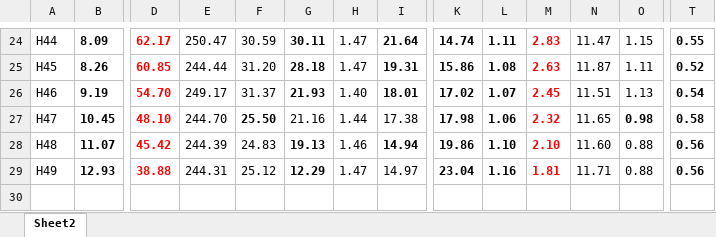
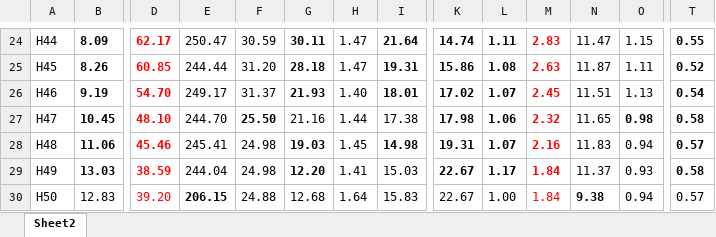
Before and after one commit to axpokl/LightOut, an Excel workbook: all_results.xlsx, sheet Sheet2, drawn as a sheet; only a part is shown, gaps mark what is left out; values as stored, in another font and other column widths than the file's, no borders; rows hold the shown columns only; the diff covers the shown part only; the diff names each change by its address in the sheet, - before the commit and + after, or states it on an @@ line.

```diff
--- a/all_results.xlsx (sheet Sheet2)
+++ b/all_results.xlsx (sheet Sheet2)
-B28: 11.07
+B28: 11.06
-D28: 45.42
+D28: 45.46
-E28: 244.39
+E28: 245.41
-F28: 24.83
+F28: 24.98
-G28: 19.13
+G28: 19.03
-H28: 1.46
+H28: 1.45
-I28: 14.94
+I28: 14.98
-K28: 19.86
+K28: 19.31
-L28: 1.10
+L28: 1.07
-M28: 2.10
+M28: 2.16
-N28: 11.60
+N28: 11.83
-O28: 0.88
+O28: 0.94
-T28: 0.56
+T28: 0.57
-B29: 12.93
+B29: 13.03
-D29: 38.88
+D29: 38.59
-E29: 244.31
+E29: 244.04
-F29: 25.12
+F29: 24.98
-G29: 12.29
+G29: 12.20
-H29: 1.47
+H29: 1.41
-I29: 14.97
+I29: 15.03
-K29: 23.04
+K29: 22.67
-L29: 1.16
+L29: 1.17
-M29: 1.81
+M29: 1.84
-N29: 11.71
+N29: 11.37
-O29: 0.88
+O29: 0.93
-T29: 0.56
+T29: 0.58
+row 30: H50 | 12.83 | 39.20 | 206.15 | 24.88 | 12.68 | 1.64 | 15.83 | 22.67 | 1.00 | 1.84 | 9.38 | 0.94 | 0.57
```
Also changed, not shown: 18 edited cells elsewhere in this sheet, 12 other files.
